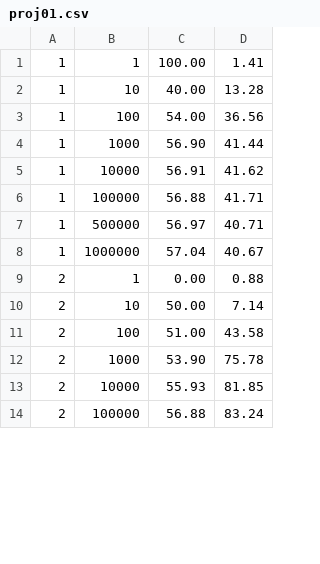
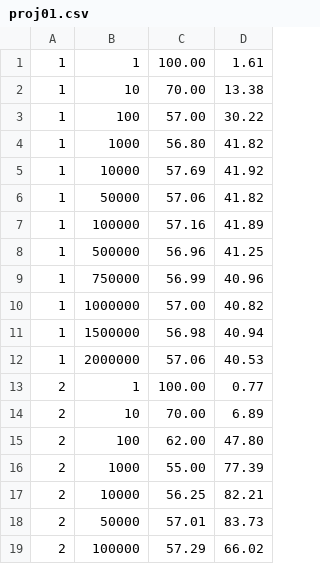
Before and after one commit to mattfrench1/Monte-Carlo-Simulations, a CSV file: proj01.csv, drawn as a sheet; only a part is shown; the diff covers the shown part only.

Commit message:
Made bash script longer updated csv values

```diff
--- a/proj01.csv
+++ b/proj01.csv
@@ -1,14 +1,19 @@
- 1 ,        1 , 100.00 ,   1.41
- 1 ,       10 ,  40.00 ,  13.28
- 1 ,      100 ,  54.00 ,  36.56
- 1 ,     1000 ,  56.90 ,  41.44
- 1 ,    10000 ,  56.91 ,  41.62
- 1 ,   100000 ,  56.88 ,  41.71
- 1 ,   500000 ,  56.97 ,  40.71
- 1 ,  1000000 ,  57.04 ,  40.67
- 2 ,        1 ,   0.00 ,   0.88
- 2 ,       10 ,  50.00 ,   7.14
- 2 ,      100 ,  51.00 ,  43.58
- 2 ,     1000 ,  53.90 ,  75.78
- 2 ,    10000 ,  55.93 ,  81.85
- 2 ,   100000 ,  56.88 ,  83.24
+ 1 ,        1 , 100.00 ,   1.61
+ 1 ,       10 ,  70.00 ,  13.38
+ 1 ,      100 ,  57.00 ,  30.22
+ 1 ,     1000 ,  56.80 ,  41.82
+ 1 ,    10000 ,  57.69 ,  41.92
+ 1 ,    50000 ,  57.06 ,  41.82
+ 1 ,   100000 ,  57.16 ,  41.89
+ 1 ,   500000 ,  56.96 ,  41.25
+ 1 ,   750000 ,  56.99 ,  40.96
+ 1 ,  1000000 ,  57.00 ,  40.82
+ 1 ,  1500000 ,  56.98 ,  40.94
+ 1 ,  2000000 ,  57.06 ,  40.53
+ 2 ,        1 , 100.00 ,   0.77
+ 2 ,       10 ,  70.00 ,   6.89
+ 2 ,      100 ,  62.00 ,  47.80
+ 2 ,     1000 ,  55.00 ,  77.39
+ 2 ,    10000 ,  56.25 ,  82.21
+ 2 ,    50000 ,  57.01 ,  83.73
+ 2 ,   100000 ,  57.29 ,  66.02
```
Also changed, not shown: 15 added rows and 49 edited cells elsewhere in this file, 2 other files.
